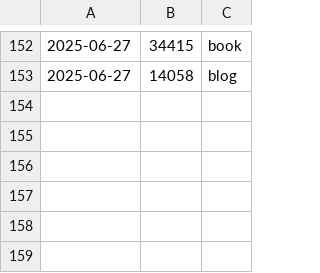
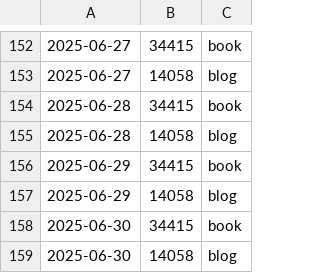
Before and after one commit to pve/hugo-site-dias, a CSV file: word_count_log.csv, drawn as a sheet; only a part is shown, gaps mark what is left out.

```diff
--- a/word_count_log.csv
+++ b/word_count_log.csv
@@ -153 +153,7 @@
 2025-06-27,    14058, blog
+2025-06-28,    34415, book
+2025-06-28,    14058, blog
+2025-06-29,    34415, book
+2025-06-29,    14058, blog
+2025-06-30,    34415, book
+2025-06-30,    14058, blog
```
Also changed, not shown: 1 other file.
